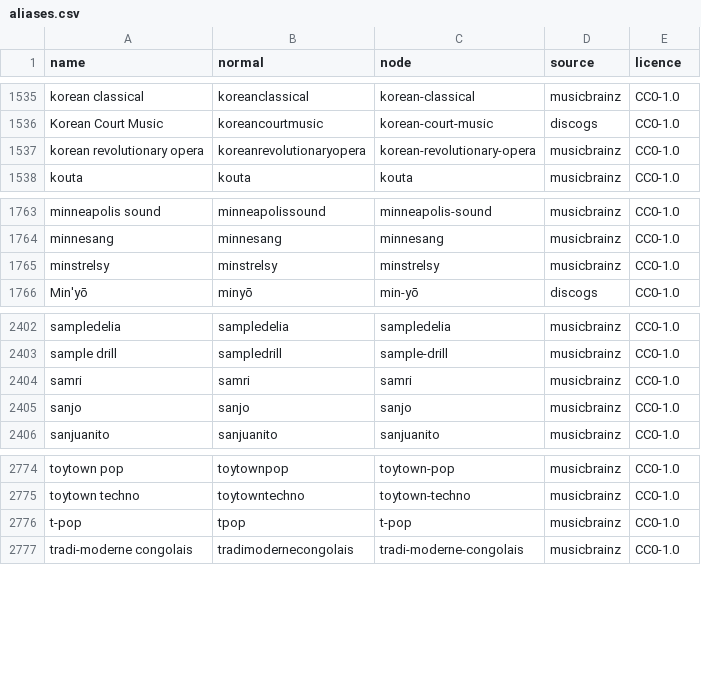
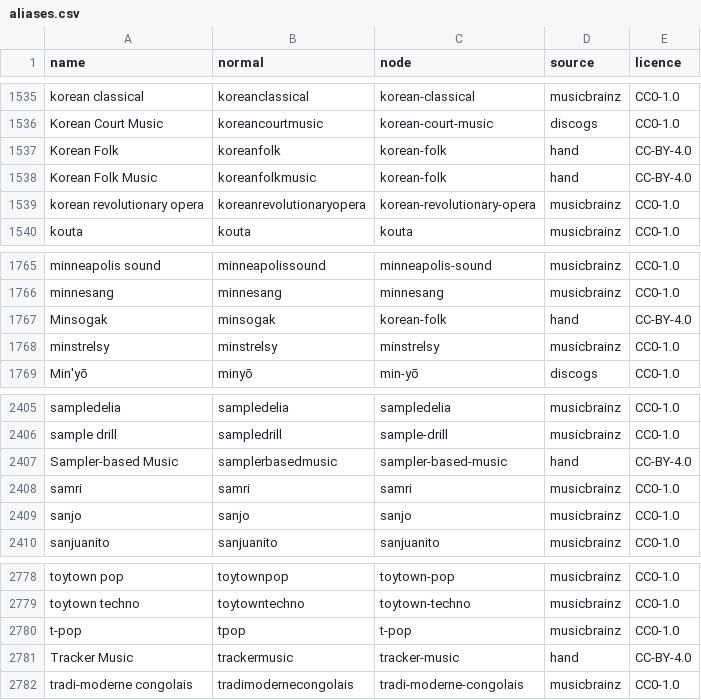
Before and after one commit to UniversalSyntropy/music-genre-taxonomy, a CSV file: data/aliases.csv, drawn as a sheet; only a part is shown, gaps mark what is left out.

```diff
--- a/data/aliases.csv
+++ b/data/aliases.csv
@@ -1536,2 +1536,4 @@ korean classical,koreanclassical,korean-classical,musicbrainz,CC0-1.0
 Korean Court Music,koreancourtmusic,korean-court-music,discogs,CC0-1.0
+Korean Folk,koreanfolk,korean-folk,hand,CC-BY-4.0
+Korean Folk Music,koreanfolkmusic,korean-folk,hand,CC-BY-4.0
 korean revolutionary opera,koreanrevolutionaryopera,korean-revolutionary-opera,musicbrainz,CC0-1.0
@@ -1764,2 +1766,3 @@ minneapolis sound,minneapolissound,minneapolis-sound,musicbrainz,CC0-1.0
 minnesang,minnesang,minnesang,musicbrainz,CC0-1.0
+Minsogak,minsogak,korean-folk,hand,CC-BY-4.0
 minstrelsy,minstrelsy,minstrelsy,musicbrainz,CC0-1.0
@@ -2403,2 +2406,3 @@ sampledelia,sampledelia,sampledelia,musicbrainz,CC0-1.0
 sample drill,sampledrill,sample-drill,musicbrainz,CC0-1.0
+Sampler-based Music,samplerbasedmusic,sampler-based-music,hand,CC-BY-4.0
 samri,samri,samri,musicbrainz,CC0-1.0
@@ -2776,2 +2780,3 @@ toytown techno,toytowntechno,toytown-techno,musicbrainz,CC0-1.0
 t-pop,tpop,t-pop,musicbrainz,CC0-1.0
+Tracker Music,trackermusic,tracker-music,hand,CC-BY-4.0
 tradi-moderne congolais,tradimodernecongolais,tradi-moderne-congolais,musicbrainz,CC0-1.0
```
Also changed, not shown: data/links.csv, data/nodes.csv, 13 other files.
